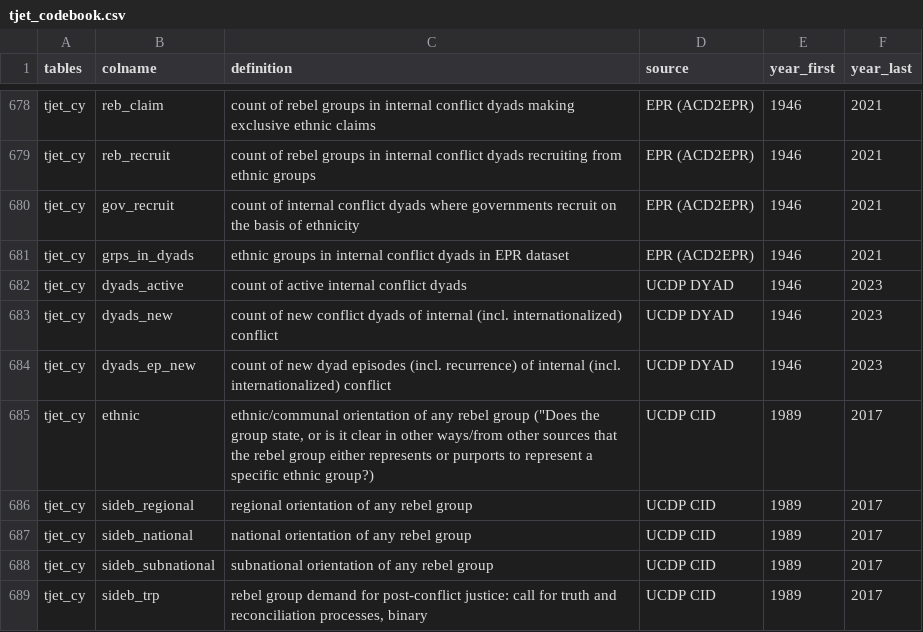
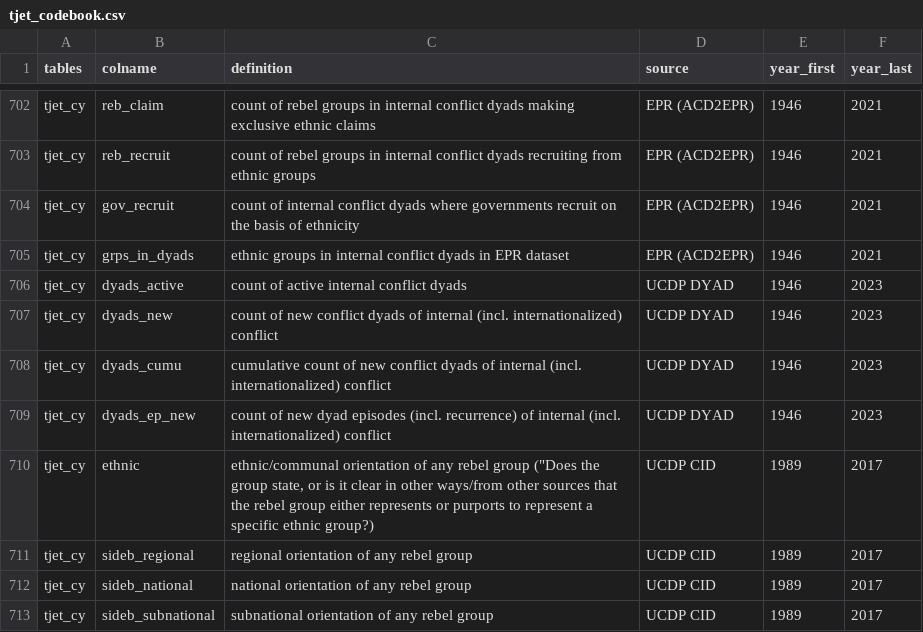
Before and after one commit to tjetdata/tjet-db, a CSV file: data/tjet_codebook.csv, drawn as a sheet; only a part is shown, gaps mark what is left out; the shorter side is filled out with more unchanged rows; the diff covers the shown part only; the diff names each change by its address in the sheet, - before the commit and + after, or states it on an @@ line.

Commit message:
additional conflict measures

```diff
--- a/data/tjet_codebook.csv
+++ b/data/tjet_codebook.csv
+row 708: tjet_cy | dyads_cumu | cumulative count of new conflict dyads of internal (incl. internationalized) conflict | UCDP DYAD | 1946 | 2023
```
Also changed, not shown: 28 added rows, 1 removed row and 6 edited cells elsewhere in this file, 2 other files.
